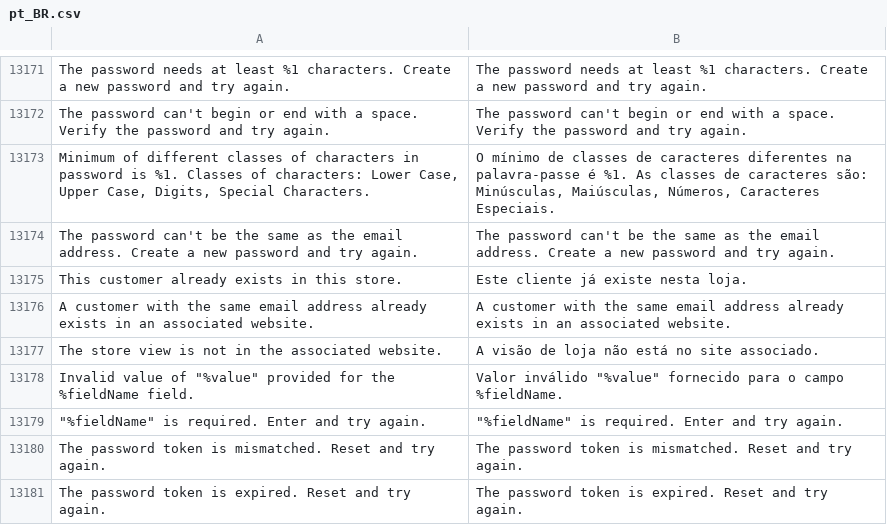
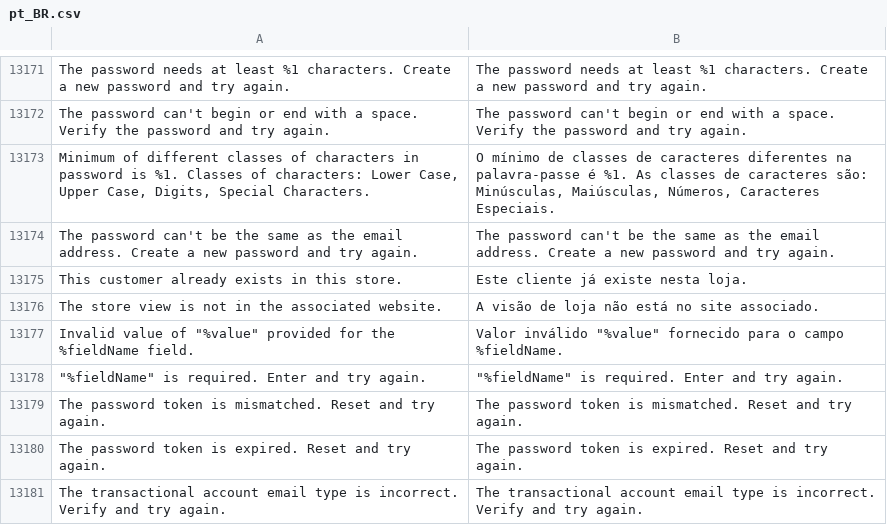
Before and after one commit to rafaelstz/traducao_magento2_pt_br, a CSV file: pt_BR.csv, drawn as a sheet; only a part is shown, gaps mark what is left out; the shorter side is filled out with more unchanged rows; the diff names each change by its address in the sheet, - before the commit and + after, or states it on an @@ line.

Commit message:
- Remove duplicate line

```diff
--- a/pt_BR.csv
+++ b/pt_BR.csv
-row 13176: A customer with the same email address already exists in an associated website. | A customer with the same email address already exists in an associated website.
```
